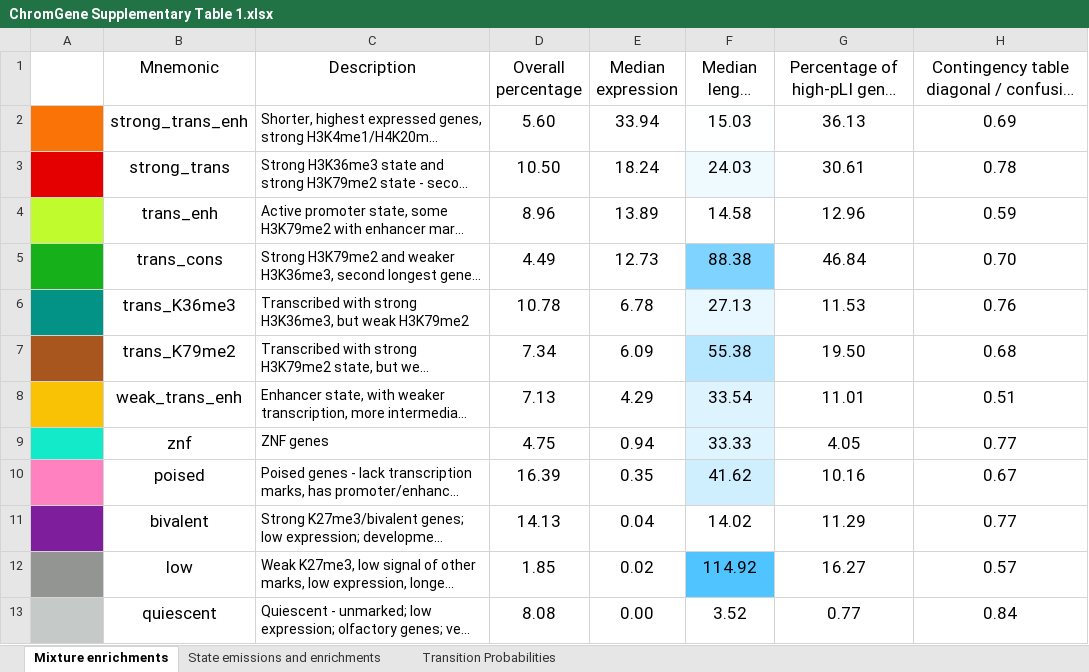
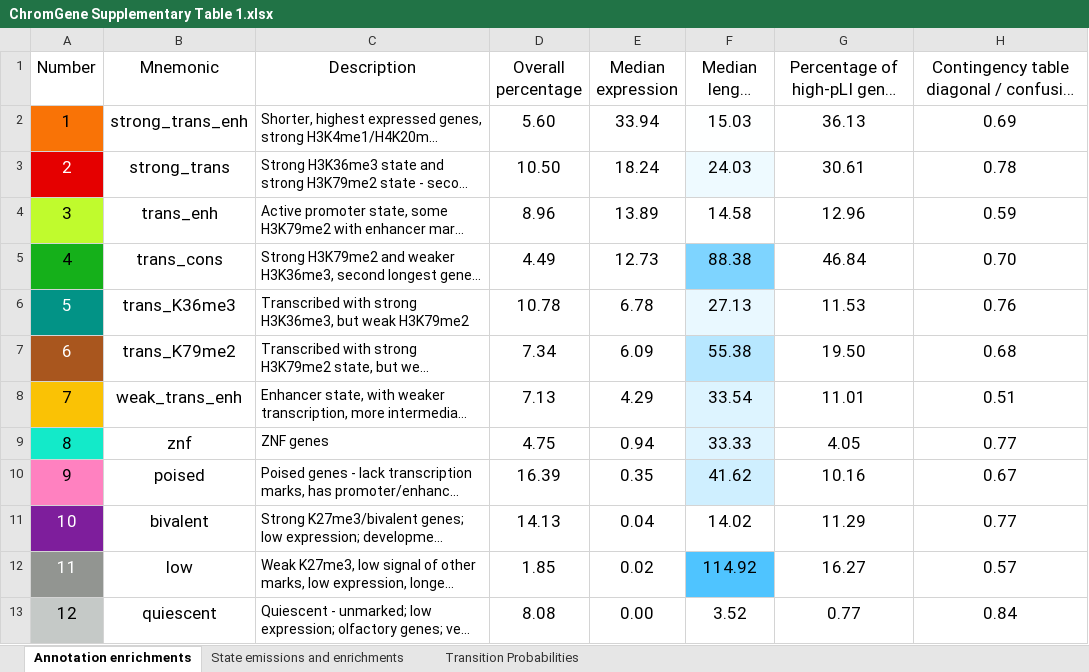
Before and after one commit to ernstlab/ChromGene, an Excel workbook: ChromGene Supplementary Table 1.xlsx, sheet Annotation enrichments, drawn as a sheet; only a part is shown; long unchanged cells end in …; values as stored, in another font and other column widths than the file's, no borders; conditional formats not drawn; the diff names each change by its address in the sheet, - before the commit and + after, or states it on an @@ line.

Commit message:
Updated Supp Table 1

```diff
--- a/ChromGene Supplementary Table 1.xlsx (sheet Annotation enrichments)
+++ b/ChromGene Supplementary Table 1.xlsx (sheet Annotation enrichments)
-sheet tab: Mixture enrichments
+sheet tab: Annotation enrichments
-A1: (empty)
+A1: Number
-A2 (Number): (empty)
+A2 (Number): 1
-A3 (Number): (empty)
+A3 (Number): 2
-A4 (Number): (empty)
+A4 (Number): 3
-A5 (Number): (empty)
+A5 (Number): 4
-A6 (Number): (empty)
+A6 (Number): 5
-A7 (Number): (empty)
+A7 (Number): 6
-A8 (Number): (empty)
+A8 (Number): 7
-A9 (Number): (empty)
+A9 (Number): 8
-A10 (Number): (empty)
+A10 (Number): 9
-A11 (Number): (empty)
+A11 (Number): 10
-A12 (Number): (empty)
+A12 (Number): 11
-A13 (Number): (empty)
+A13 (Number): 12
```
Also changed, not shown: sheet State emissions and enrichments, sheet Transition Probabilities.
